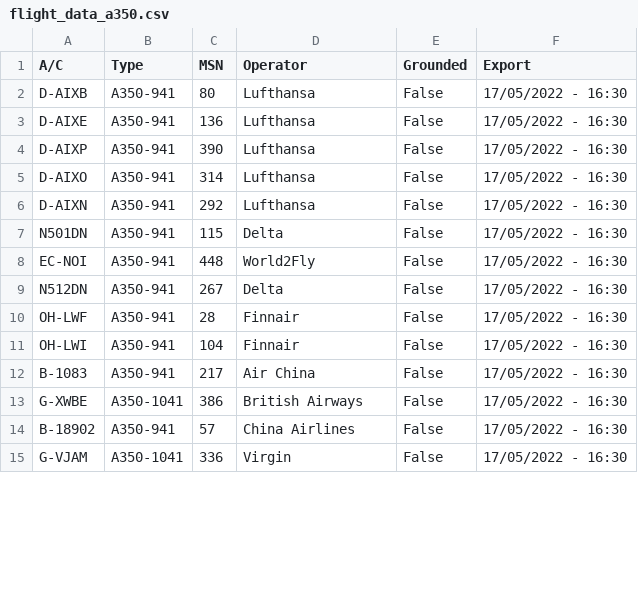
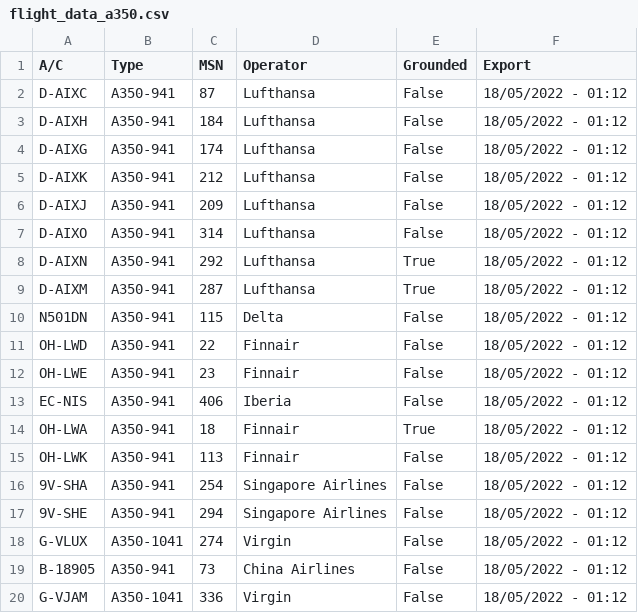
Before and after one commit to clintjb/clintjb.github.v2, a CSV file: _data/flight_data_a350.csv, drawn as a sheet; only a part is shown; the diff covers the shown part only.

```diff
--- a/_data/flight_data_a350.csv
+++ b/_data/flight_data_a350.csv
@@ -1,15 +1,20 @@
 A/C,Type,MSN,Operator,Grounded,Export
-D-AIXB,A350-941,80,Lufthansa,False,17/05/2022 - 16:30
-D-AIXE,A350-941,136,Lufthansa,False,17/05/2022 - 16:30
-D-AIXP,A350-941,390,Lufthansa,False,17/05/2022 - 16:30
-D-AIXO,A350-941,314,Lufthansa,False,17/05/2022 - 16:30
-D-AIXN,A350-941,292,Lufthansa,False,17/05/2022 - 16:30
-N501DN,A350-941,115,Delta,False,17/05/2022 - 16:30
-EC-NOI,A350-941,448,World2Fly,False,17/05/2022 - 16:30
-N512DN,A350-941,267,Delta,False,17/05/2022 - 16:30
-OH-LWF,A350-941,28,Finnair,False,17/05/2022 - 16:30
-OH-LWI,A350-941,104,Finnair,False,17/05/2022 - 16:30
-B-1083,A350-941,217,Air China,False,17/05/2022 - 16:30
-G-XWBE,A350-1041,386,British Airways,False,17/05/2022 - 16:30
-B-18902,A350-941,57,China Airlines,False,17/05/2022 - 16:30
-G-VJAM,A350-1041,336,Virgin,False,17/05/2022 - 16:30
+D-AIXC,A350-941,87,Lufthansa,False,18/05/2022 - 01:12
+D-AIXH,A350-941,184,Lufthansa,False,18/05/2022 - 01:12
+D-AIXG,A350-941,174,Lufthansa,False,18/05/2022 - 01:12
+D-AIXK,A350-941,212,Lufthansa,False,18/05/2022 - 01:12
+D-AIXJ,A350-941,209,Lufthansa,False,18/05/2022 - 01:12
+D-AIXO,A350-941,314,Lufthansa,False,18/05/2022 - 01:12
+D-AIXN,A350-941,292,Lufthansa,True,18/05/2022 - 01:12
+D-AIXM,A350-941,287,Lufthansa,True,18/05/2022 - 01:12
+N501DN,A350-941,115,Delta,False,18/05/2022 - 01:12
+OH-LWD,A350-941,22,Finnair,False,18/05/2022 - 01:12
+OH-LWE,A350-941,23,Finnair,False,18/05/2022 - 01:12
+EC-NIS,A350-941,406,Iberia,False,18/05/2022 - 01:12
+OH-LWA,A350-941,18,Finnair,True,18/05/2022 - 01:12
+OH-LWK,A350-941,113,Finnair,False,18/05/2022 - 01:12
+9V-SHA,A350-941,254,Singapore Airlines,False,18/05/2022 - 01:12
+9V-SHE,A350-941,294,Singapore Airlines,False,18/05/2022 - 01:12
+G-VLUX,A350-1041,274,Virgin,False,18/05/2022 - 01:12
+B-18905,A350-941,73,China Airlines,False,18/05/2022 - 01:12
+G-VJAM,A350-1041,336,Virgin,False,18/05/2022 - 01:12
```
Also changed, not shown: 4 added rows, 1 removed row and 22 edited cells elsewhere in this file, 1 other file.
